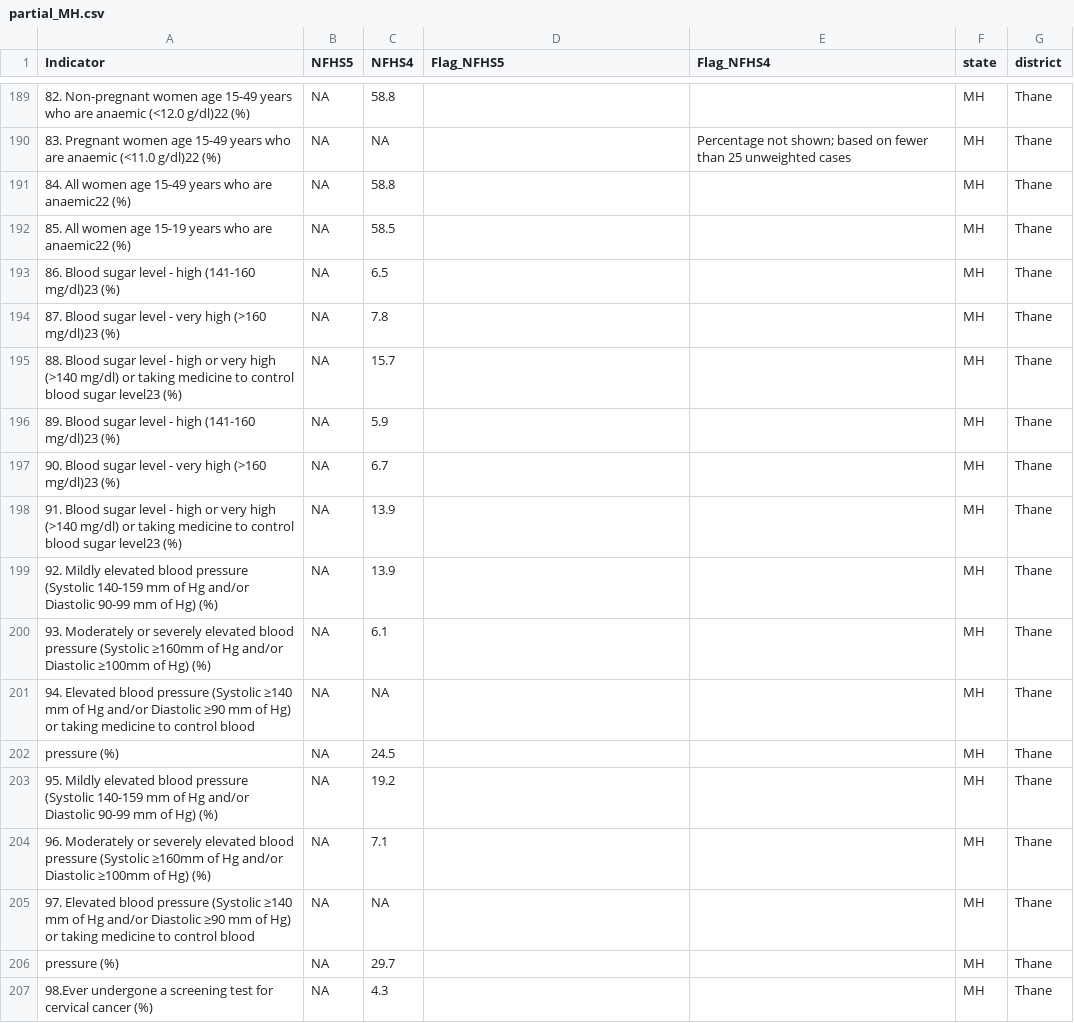
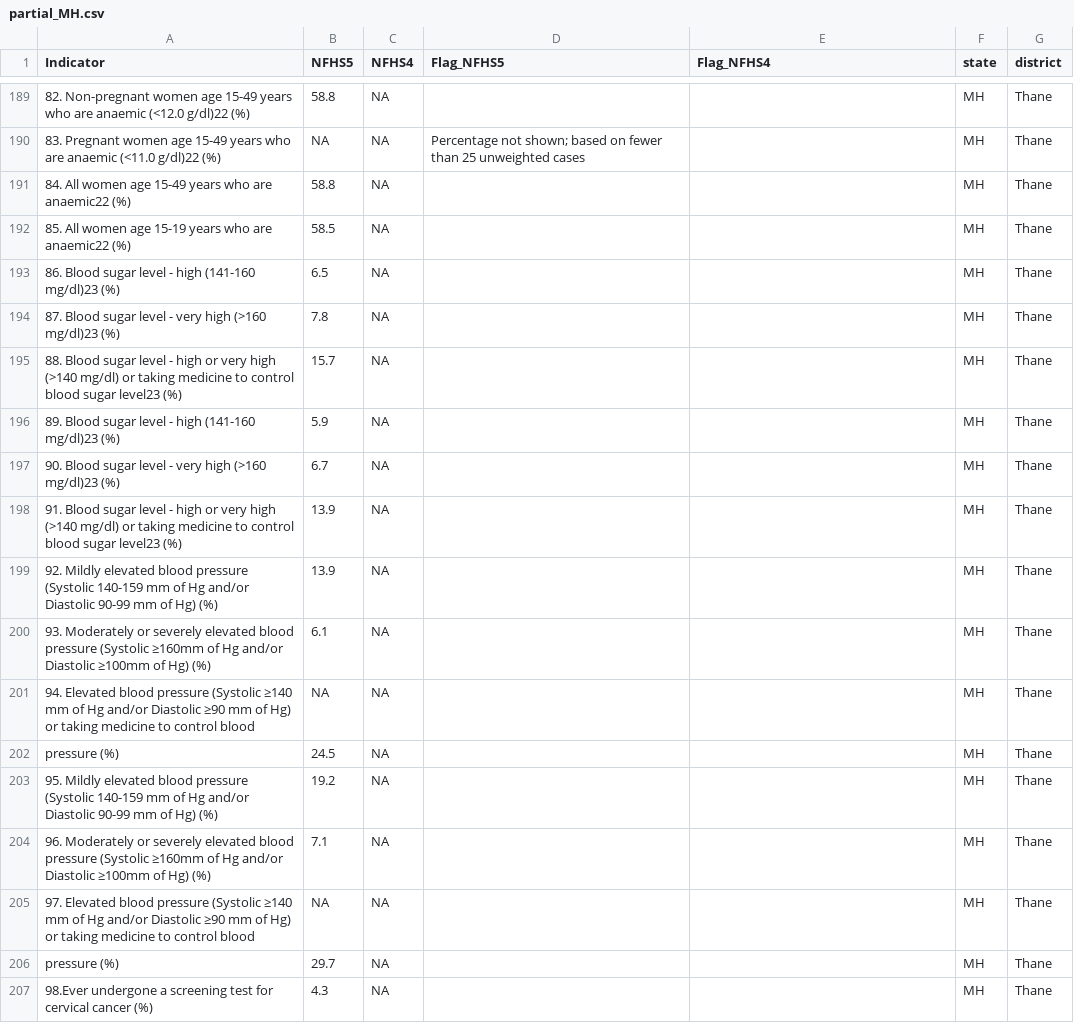
Before and after one commit to jvargh7/nfhs5_factsheets, a CSV file: districts/csv_output/partial_MH.csv, drawn as a sheet; only a part is shown, gaps mark what is left out; the diff covers the shown part only.

```diff
--- a/districts/csv_output/partial_MH.csv
+++ b/districts/csv_output/partial_MH.csv
@@ -189,19 +189,19 @@
-"82. Non-pregnant women age 15-49 years who are anaemic (<12.0 g/dl)22 (%)",NA,58.8,"","","MH","Thane"
-"83. Pregnant women age 15-49 years who are anaemic (<11.0 g/dl)22 (%)",NA,NA,"","Percentage not shown; based on fewer than 25 unweighted cases","MH","Thane"
-"84. All women age 15-49 years who are anaemic22 (%)",NA,58.8,"","","MH","Thane"
-"85. All women age 15-19 years who are anaemic22 (%)",NA,58.5,"","","MH","Thane"
-"86. Blood sugar level - high (141-160 mg/dl)23 (%)",NA,6.5,"","","MH","Thane"
-"87. Blood sugar level - very high (>160 mg/dl)23 (%)",NA,7.8,"","","MH","Thane"
-"88. Blood sugar level - high or very high (>140 mg/dl) or taking medicine to control blood sugar level23 (%)",NA,15.7,"","","MH","Thane"
-"89. Blood sugar level - high (141-160 mg/dl)23 (%)",NA,5.9,"","","MH","Thane"
-"90. Blood sugar level - very high (>160 mg/dl)23 (%)",NA,6.7,"","","MH","Thane"
-"91. Blood sugar level - high or very high (>140 mg/dl) or taking medicine to control blood sugar level23 (%)",NA,13.9,"","","MH","Thane"
-"92. Mildly elevated blood pressure (Systolic 140-159 mm of Hg and/or Diastolic 90-99 mm of Hg) (%)",NA,13.9,"","","MH","Thane"
-"93. Moderately or severely elevated blood pressure (Systolic ≥160mm of Hg and/or Diastolic ≥100mm of Hg) (%)",NA,6.1,"","","MH","Thane"
+"82. Non-pregnant women age 15-49 years who are anaemic (<12.0 g/dl)22 (%)",58.8,NA,"","","MH","Thane"
+"83. Pregnant women age 15-49 years who are anaemic (<11.0 g/dl)22 (%)",NA,NA,"Percentage not shown; based on fewer than 25 unweighted cases","","MH","Thane"
+"84. All women age 15-49 years who are anaemic22 (%)",58.8,NA,"","","MH","Thane"
+"85. All women age 15-19 years who are anaemic22 (%)",58.5,NA,"","","MH","Thane"
+"86. Blood sugar level - high (141-160 mg/dl)23 (%)",6.5,NA,"","","MH","Thane"
+"87. Blood sugar level - very high (>160 mg/dl)23 (%)",7.8,NA,"","","MH","Thane"
+"88. Blood sugar level - high or very high (>140 mg/dl) or taking medicine to control blood sugar level23 (%)",15.7,NA,"","","MH","Thane"
+"89. Blood sugar level - high (141-160 mg/dl)23 (%)",5.9,NA,"","","MH","Thane"
+"90. Blood sugar level - very high (>160 mg/dl)23 (%)",6.7,NA,"","","MH","Thane"
+"91. Blood sugar level - high or very high (>140 mg/dl) or taking medicine to control blood sugar level23 (%)",13.9,NA,"","","MH","Thane"
+"92. Mildly elevated blood pressure (Systolic 140-159 mm of Hg and/or Diastolic 90-99 mm of Hg) (%)",13.9,NA,"","","MH","Thane"
+"93. Moderately or severely elevated blood pressure (Systolic ≥160mm of Hg and/or Diastolic ≥100mm of Hg) (%)",6.1,NA,"","","MH","Thane"
 "94. Elevated blood pressure (Systolic ≥140 mm of Hg and/or Diastolic ≥90 mm of Hg) or taking medicine to control blood",NA,NA,"","","MH","Thane"
-"pressure (%)",NA,24.5,"","","MH","Thane"
-"95. Mildly elevated blood pressure (Systolic 140-159 mm of Hg and/or Diastolic 90-99 mm of Hg) (%)",NA,19.2,"","","MH","Thane"
-"96. Moderately or severely elevated blood pressure (Systolic ≥160mm of Hg and/or Diastolic ≥100mm of Hg) (%)",NA,7.1,"","","MH","Thane"
+"pressure (%)",24.5,NA,"","","MH","Thane"
+"95. Mildly elevated blood pressure (Systolic 140-159 mm of Hg and/or Diastolic 90-99 mm of Hg) (%)",19.2,NA,"","","MH","Thane"
+"96. Moderately or severely elevated blood pressure (Systolic ≥160mm of Hg and/or Diastolic ≥100mm of Hg) (%)",7.1,NA,"","","MH","Thane"
 "97. Elevated blood pressure (Systolic ≥140 mm of Hg and/or Diastolic ≥90 mm of Hg) or taking medicine to control blood",NA,NA,"","","MH","Thane"
-"pressure (%)",NA,29.7,"","","MH","Thane"
-"98.Ever undergone a screening test for cervical cancer (%)",NA,4.3,"","","MH","Thane"
+"pressure (%)",29.7,NA,"","","MH","Thane"
+"98.Ever undergone a screening test for cervical cancer (%)",4.3,NA,"","","MH","Thane"
```
Also changed, not shown: 51 edited cells elsewhere in this file, 7 other files.
